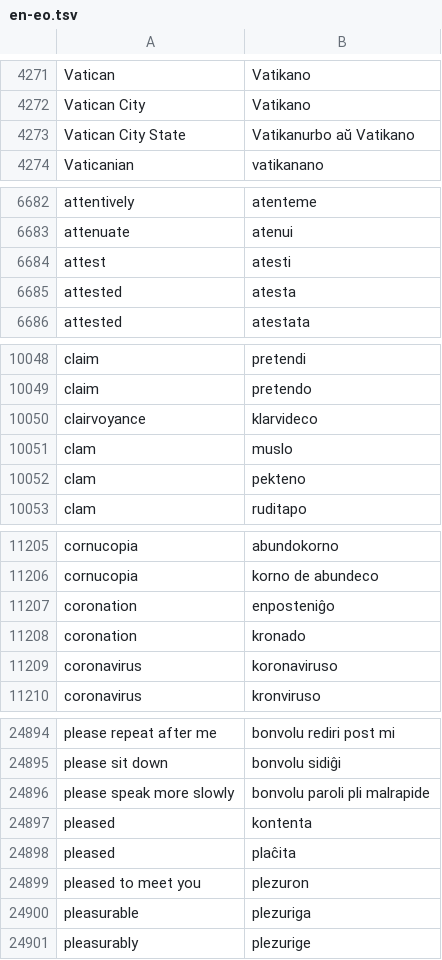
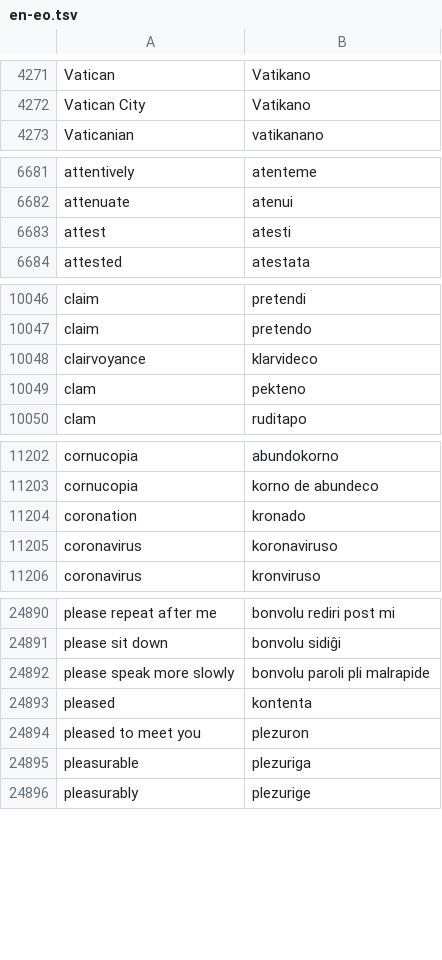
Before and after one commit to kotchwane/bona-vortaro, a TSV file: app/src/main/assets/vikivortaro/en-eo.tsv, drawn as a sheet; only a part is shown, gaps mark what is left out; the diff covers the shown part only.

```diff
--- a/app/src/main/assets/vikivortaro/en-eo.tsv
+++ b/app/src/main/assets/vikivortaro/en-eo.tsv
@@ -4272,3 +4272,2 @@ Vatican	Vatikano
 Vatican City	Vatikano
-Vatican City State	Vatikanurbo aŭ Vatikano
 Vaticanian	vatikanano
@@ -6684,3 +6683,2 @@ attenuate	atenui
 attest	atesti
-attested	atesta
 attested	atestata
@@ -10050,3 +10048,2 @@ claim	pretendo
 clairvoyance	klarvideco
-clam	muslo
 clam	pekteno
@@ -11206,3 +11203,2 @@ cornucopia	abundokorno
 cornucopia	korno de abundeco
-coronation	enposteniĝo
 coronation	kronado
@@ -24897,3 +24893,2 @@ please speak more slowly	bonvolu paroli pli malrapide
 pleased	kontenta
-pleased	plaĉita
 pleased to meet you	plezuron
```
Also changed, not shown: 4 removed rows elsewhere in this file, app/src/main/assets/vikivortaro/eo-en.tsv, 4 other files.
